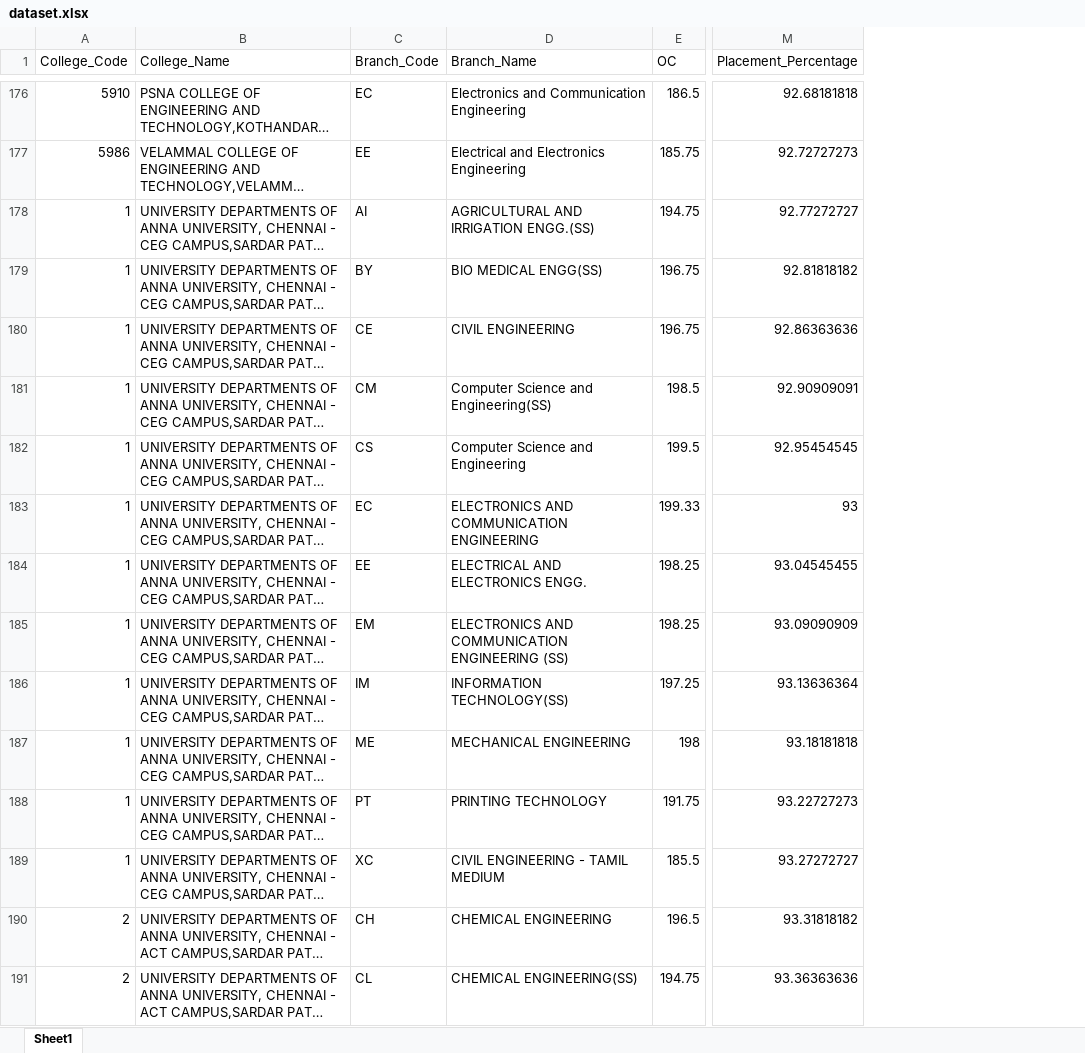
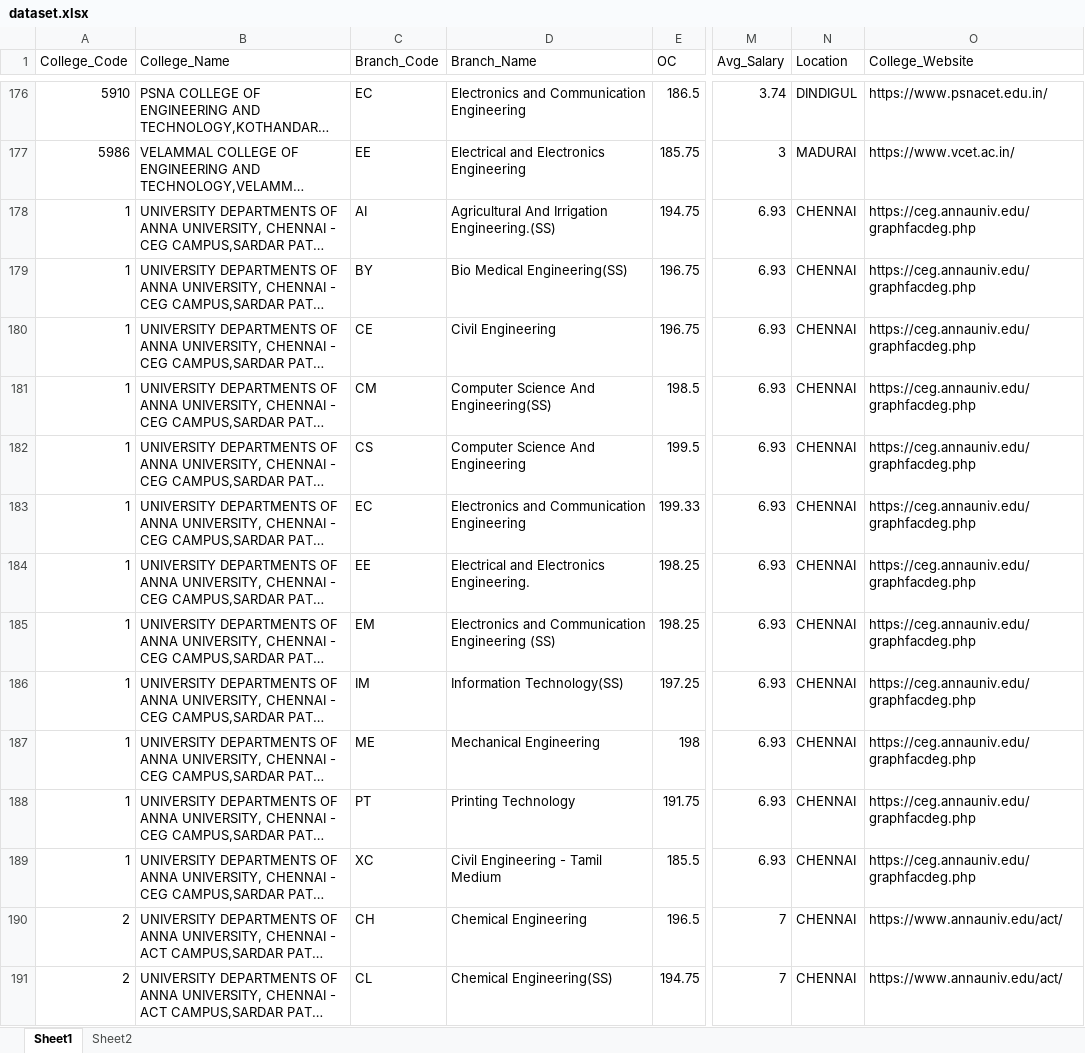
Before and after one commit to SOPHIA-MARY-R/20CS713-PP-I-C12, an Excel workbook: Code/dataset.xlsx, sheet Sheet1, drawn as a sheet; only a part is shown, gaps mark what is left out; long unchanged cells end in …; values as stored, in another font and other column widths than the file's, no borders; removed rows and columns are numbered as before the commit, all else as after; the diff covers the shown part only; the diff names each change by its address in the sheet, - before the commit and + after, or states it on an @@ line.

Commit message:
Implemented AI model to recommend colleges

```diff
--- a/Code/dataset.xlsx (sheet Sheet1)
+++ b/Code/dataset.xlsx (sheet Sheet1)
+sheet tab: Sheet2
-column M (Placement_Percentage), rows 176-191: 92.68181818 | 92.72727273 | 92.77272727 | 92.81818182 | 92.86363636 | 92.90909091 | 92.95454545 | 93 | 93.04545455 | 93.09090909 | 93.13636364 | 93.18181818 | 93.22727273 | 93.27272727 | 93.31818182 | 93.36363636
+column M (Avg_Salary), rows 176-191: 3.74 | 3 | 6.93 | 6.93 | 6.93 | 6.93 | 6.93 | 6.93 | 6.93 | 6.93 | 6.93 | 6.93 | 6.93 | 6.93 | 7 | 7
+column N (Location), rows 176-191: DINDIGUL | MADURAI | CHENNAI | CHENNAI | CHENNAI | CHENNAI | CHENNAI | CHENNAI | CHENNAI | CHENNAI | CHENNAI | CHENNAI | CHENNAI | CHENNAI | CHENNAI | CHENNAI
+column O (College_Website), rows 176-191: https://www.psnacet.edu.in/ | https://www.vcet.ac.in/ | https://ceg.annauniv.edu/graphfacdeg.php | https://ceg.annauniv.edu/graphfacdeg.php | https://ceg.annauniv.edu/graphfacdeg.php | https://ceg.annauniv.edu/graphfacdeg.php | https://ceg.annauniv.edu/graphfacdeg.php | https://ceg.annauniv.edu/graphfacdeg.php | https://ceg.annauniv.edu/graphfacdeg.php | https://ceg.annauniv.edu/graphfacdeg.php | https://ceg.annauniv.edu/graphfacdeg.php | https://ceg.annauniv.edu/graphfacdeg.php | https://ceg.annauniv.edu/graphfacdeg.php | https://ceg.annauniv.edu/graphfacdeg.php | https://www.annauniv.edu/act/ | https://www.annauniv.edu/act/
-D178 (Branch_Name): AGRICULTURAL AND IRRIGATION ENGG.(SS)
+D178 (Branch_Name): Agricultural And Irrigation Engineering.(SS)
-D179 (Branch_Name): BIO MEDICAL ENGG(SS)
+D179 (Branch_Name): Bio Medical Engineering(SS)
-D180 (Branch_Name): CIVIL ENGINEERING
+D180 (Branch_Name): Civil Engineering
-D181 (Branch_Name): Computer Science and Engineering(SS)
+D181 (Branch_Name): Computer Science And Engineering(SS)
-D182 (Branch_Name): Computer Science and Engineering
+D182 (Branch_Name): Computer Science And Engineering
-D183 (Branch_Name): ELECTRONICS AND COMMUNICATION ENGINEERING
+D183 (Branch_Name): Electronics and Communication Engineering
-D184 (Branch_Name): ELECTRICAL AND ELECTRONICS ENGG.
+D184 (Branch_Name): Electrical and Electronics Engineering.
-D185 (Branch_Name): ELECTRONICS AND COMMUNICATION ENGINEERING (SS)
+D185 (Branch_Name): Electronics and Communication Engineering (SS)
-D186 (Branch_Name): INFORMATION TECHNOLOGY(SS)
+D186 (Branch_Name): Information Technology(SS)
-D187 (Branch_Name): MECHANICAL ENGINEERING
+D187 (Branch_Name): Mechanical Engineering
-D188 (Branch_Name): PRINTING TECHNOLOGY
+D188 (Branch_Name): Printing Technology
-D189 (Branch_Name): CIVIL ENGINEERING - TAMIL MEDIUM
+D189 (Branch_Name): Civil Engineering - Tamil Medium
-D190 (Branch_Name): CHEMICAL ENGINEERING
+D190 (Branch_Name): Chemical Engineering
-D191 (Branch_Name): CHEMICAL ENGINEERING(SS)
+D191 (Branch_Name): Chemical Engineering(SS)
```
Also changed, not shown: 870 edited cells elsewhere in this sheet, 9 other files.
